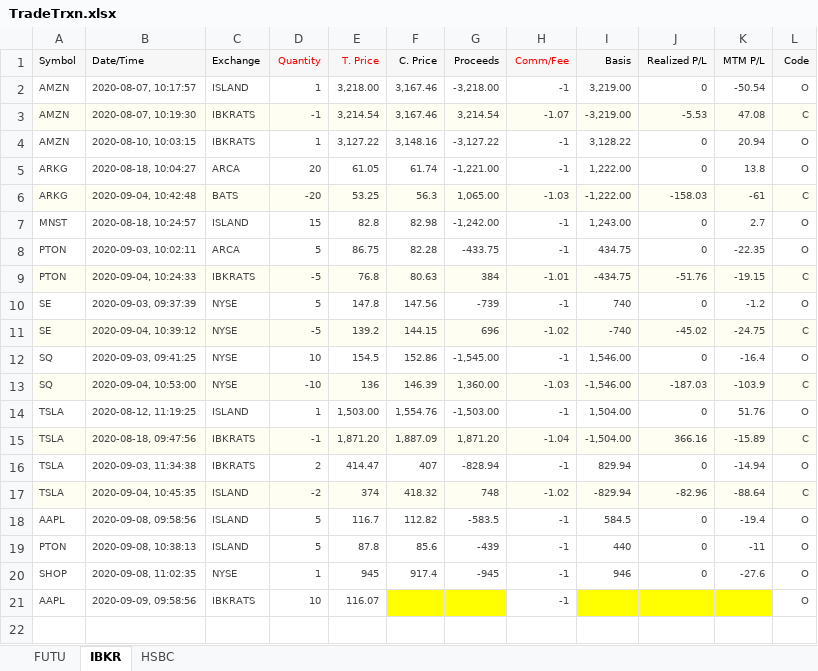
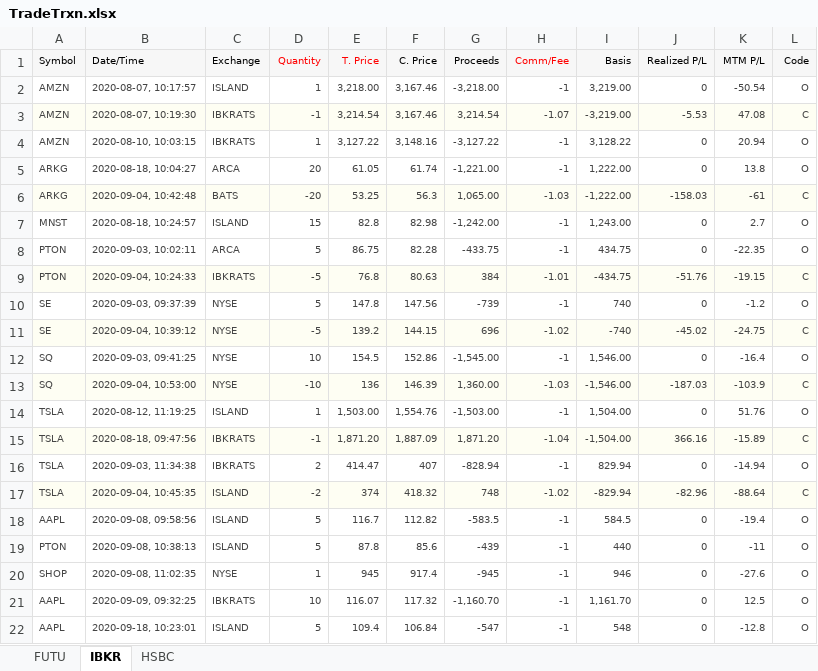
Before and after one commit to danstudiohk/InvestPortfolio, an Excel workbook: TradeTrxn.xlsx, sheet IBKR, drawn as a sheet; values as stored, in another font and other column widths than the file's, no borders; the diff names each change by its address in the sheet, - before the commit and + after, or states it on an @@ line.

```diff
--- a/TradeTrxn.xlsx (sheet IBKR)
+++ b/TradeTrxn.xlsx (sheet IBKR)
-B21 (Date/Time): 2020-09-09, 09:58:56
+B21 (Date/Time): 2020-09-09, 09:32:25
-F21 (C. Price): (empty)
+F21 (C. Price): 117.32
-F21:G21 fill: #FFFF00
+F21:G21 fill: none
-G21 (Proceeds): (empty)
+G21 (Proceeds): -1,160.70
-I21 (Basis): (empty)
+I21 (Basis): 1,161.70
-I21:K21 fill: #FFFF00
+I21:K21 fill: none
-J21 (Realized P/L): (empty)
+J21 (Realized P/L): 0
-K21 (MTM P/L): (empty)
+K21 (MTM P/L): 12.5
+row 22: AAPL | 2020-09-18, 10:23:01 | ISLAND | 5 | 109.4 | 106.84 | -547 | -1 | 548 | 0 | -12.8 | O
```
Also changed, not shown: 13 other files.
